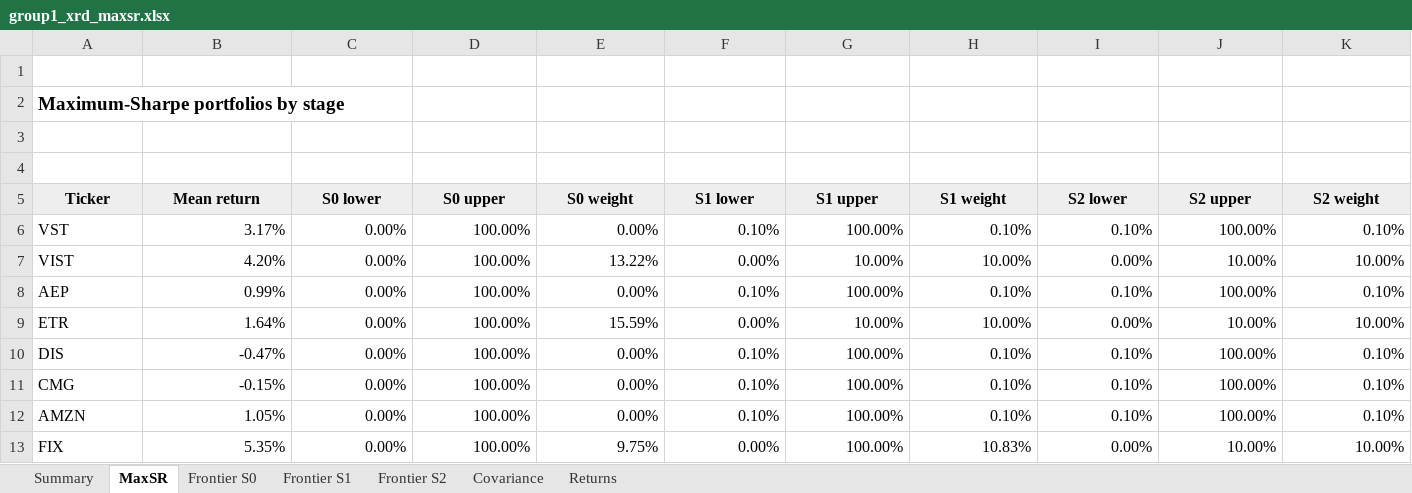
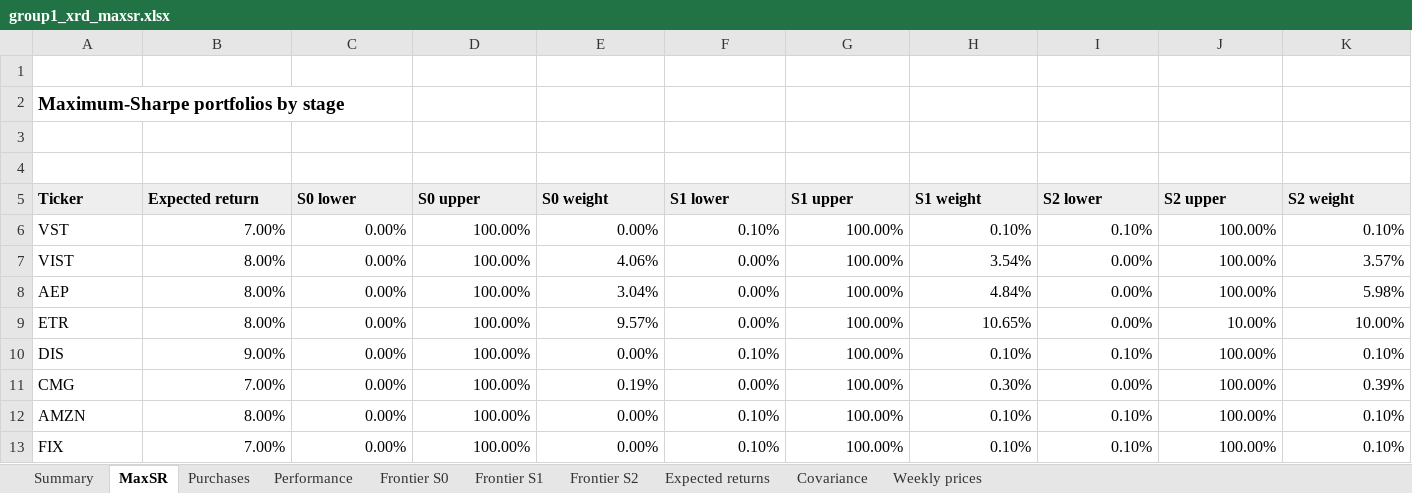
Before and after one commit to hankrugg/QPMFall26, an Excel workbook: group1/portfolio_results/group1_xrd_maxsr.xlsx, sheet MaxSR, drawn as a sheet; only a part is shown; values as stored, in another font and other column widths than the file's, no borders; the diff covers the shown part only; the diff names each change by its address in the sheet, - before the commit and + after, or states it on an @@ line.

Commit message:
Use official forecasts for 40-stock portfolio and add weekly performance

```diff
--- a/group1/portfolio_results/group1_xrd_maxsr.xlsx (sheet MaxSR)
+++ b/group1/portfolio_results/group1_xrd_maxsr.xlsx (sheet MaxSR)
-sheet tab: Returns
+sheet tab: Purchases
+sheet tab: Performance
+sheet tab: Expected returns
+sheet tab: Weekly prices
-A5:K5 alignment: center
+A5:K5 alignment: left
-B5: Mean return
+B5: Expected return
-B6 (Expected return): 3.17%
+B6 (Expected return): 7.00%
-B7 (Expected return): 4.20%
+B7 (Expected return): 8.00%
-E7 (S0 weight): 13.22%
+E7 (S0 weight): 4.06%
-G7 (S1 upper): 10.00%
+G7 (S1 upper): 100.00%
-H7 (S1 weight): 10.00%
+H7 (S1 weight): 3.54%
-J7 (S2 upper): 10.00%
+J7 (S2 upper): 100.00%
-K7 (S2 weight): 10.00%
+K7 (S2 weight): 3.57%
-B8 (Expected return): 0.99%
+B8 (Expected return): 8.00%
-E8 (S0 weight): 0.00%
+E8 (S0 weight): 3.04%
-F8 (S1 lower): 0.10%
+F8 (S1 lower): 0.00%
-H8 (S1 weight): 0.10%
+H8 (S1 weight): 4.84%
-I8 (S2 lower): 0.10%
+I8 (S2 lower): 0.00%
-K8 (S2 weight): 0.10%
+K8 (S2 weight): 5.98%
-B9 (Expected return): 1.64%
+B9 (Expected return): 8.00%
-E9 (S0 weight): 15.59%
+E9 (S0 weight): 9.57%
-G9 (S1 upper): 10.00%
+G9 (S1 upper): 100.00%
-H9 (S1 weight): 10.00%
+H9 (S1 weight): 10.65%
-B10 (Expected return): -0.47%
+B10 (Expected return): 9.00%
-B11 (Expected return): -0.15%
+B11 (Expected return): 7.00%
-E11 (S0 weight): 0.00%
+E11 (S0 weight): 0.19%
-F11 (S1 lower): 0.10%
+F11 (S1 lower): 0.00%
-H11 (S1 weight): 0.10%
+H11 (S1 weight): 0.30%
-I11 (S2 lower): 0.10%
+I11 (S2 lower): 0.00%
-K11 (S2 weight): 0.10%
+K11 (S2 weight): 0.39%
-B12 (Expected return): 1.05%
+B12 (Expected return): 8.00%
-B13 (Expected return): 5.35%
+B13 (Expected return): 7.00%
-E13 (S0 weight): 9.75%
+E13 (S0 weight): 0.00%
-F13 (S1 lower): 0.00%
+F13 (S1 lower): 0.10%
-H13 (S1 weight): 10.83%
+H13 (S1 weight): 0.10%
-I13 (S2 lower): 0.00%
+I13 (S2 lower): 0.10%
-J13 (S2 upper): 10.00%
+J13 (S2 upper): 100.00%
-K13 (S2 weight): 10.00%
+K13 (S2 weight): 0.10%
```
Also changed, not shown: 3 added rows, 6 removed rows and 129 edited cells elsewhere in this sheet, sheet Frontier S2, sheet Frontier S1, sheet Frontier S0, sheet Covariance, sheet Summary, formulas that keep their value, charts or pictures, 14 other files.
